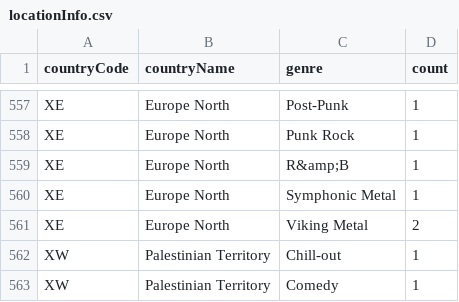
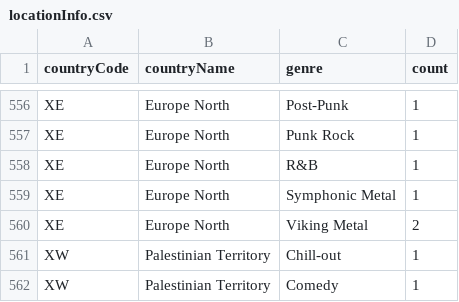
Before and after one commit to michael-marynowicz/visualisation-information, a CSV file: locationInfo.csv, drawn as a sheet; only a part is shown, gaps mark what is left out; the diff covers the shown part only.

```diff
--- a/locationInfo.csv
+++ b/locationInfo.csv
@@ -558,3 +557,3 @@
 "XE","Europe North","Punk Rock",1
-"XE","Europe North","R&amp;B",1
+"XE","Europe North","R&B",1
 "XE","Europe North","Symphonic Metal",1
```
Also changed, not shown: 1 removed row and 5 edited cells elsewhere in this file, genreParAnnee.csv.
